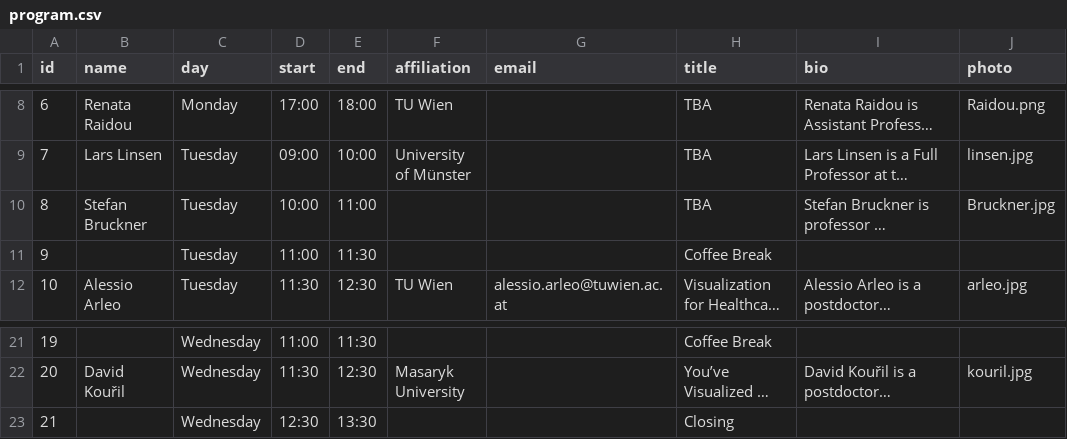
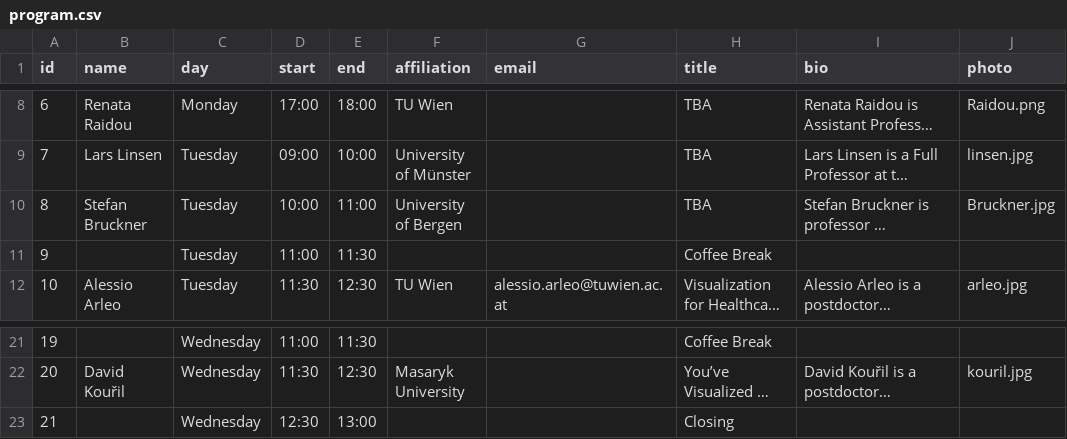
Before and after one commit to biomedvis/2022, a CSV file: _data/program.csv, drawn as a sheet; only a part is shown, gaps mark what is left out; long unchanged cells end in …; the diff names each change by its address in the sheet, - before the commit and + after, or states it on an @@ line.

Commit message:
program

```diff
--- a/_data/program.csv
+++ b/_data/program.csv
-F10 (affiliation): (empty)
+F10 (affiliation): University of Bergen
-E23 (end): 13:30
+E23 (end): 13:00
```
